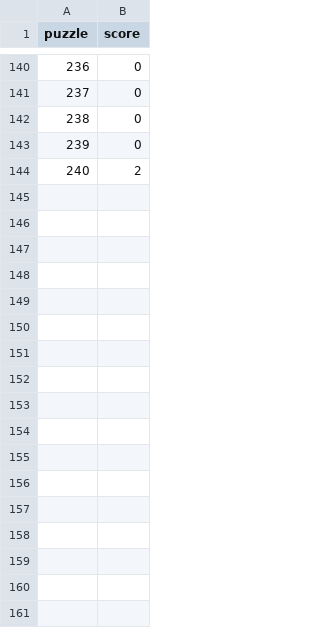
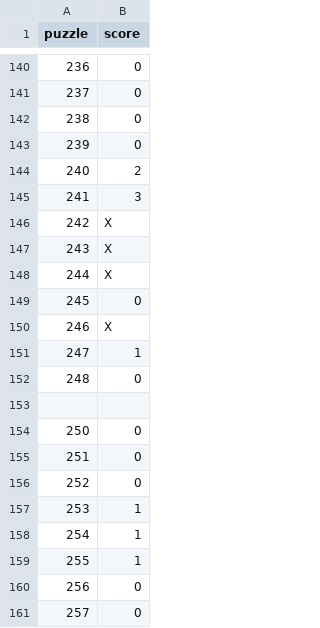
Before and after one commit to jdonland/jdonland.github.io, a CSV file: posts/connections_scores/connections_scores.csv, drawn as a sheet; only a part is shown, gaps mark what is left out; the diff names each change by its address in the sheet, - before the commit and + after, or states it on an @@ line.

```diff
--- a/posts/connections_scores/connections_scores.csv
+++ b/posts/connections_scores/connections_scores.csv
+row 145: 241 | 3
+row 146: 242 | X
+row 147: 243 | X
+row 148: 244 | X
+row 149: 245 | 0
+row 150: 246 | X
+row 151: 247 | 1
+row 152: 248 | 0
+row 153: (empty)
+row 154: 250 | 0
+row 155: 251 | 0
+row 156: 252 | 0
+row 157: 253 | 1
+row 158: 254 | 1
+row 159: 255 | 1
+row 160: 256 | 0
+row 161: 257 | 0
```
Also changed, not shown: posts/crossword_times/crossword_times.csv, posts/wordle_scores/wordle_scores.csv.
